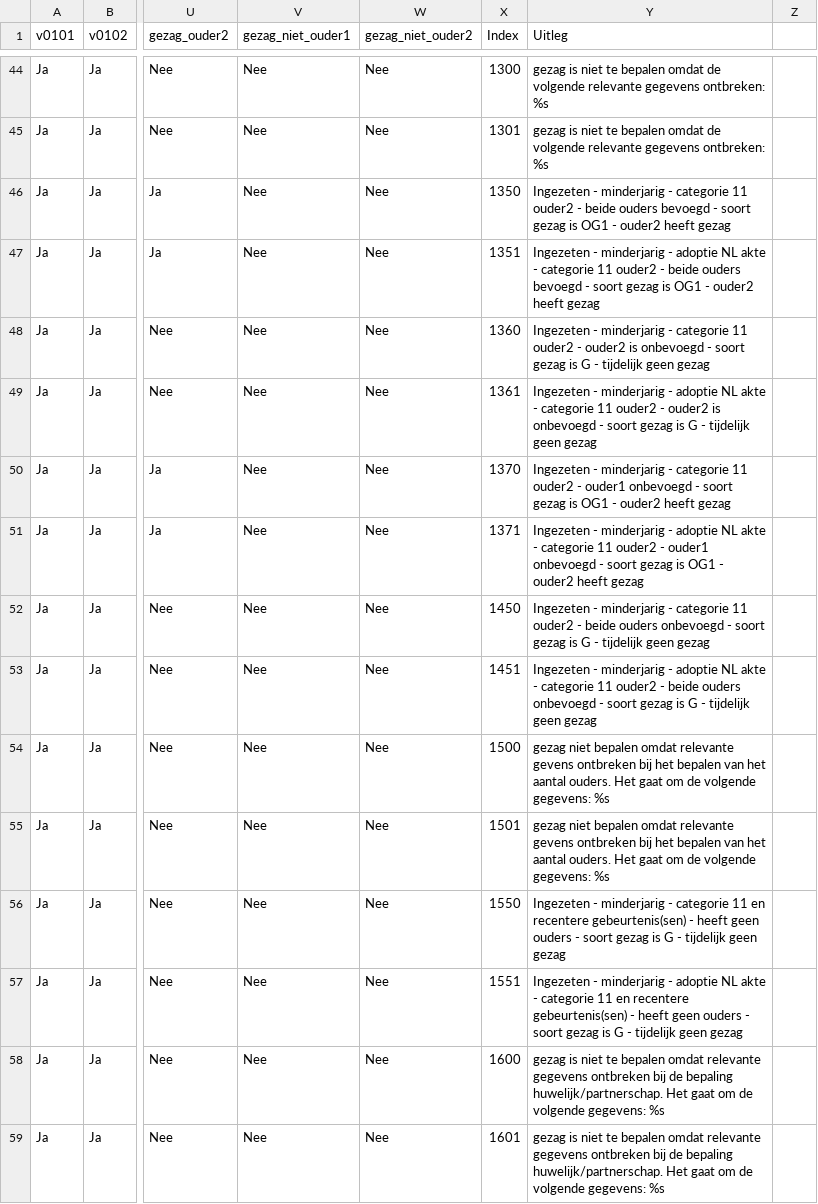
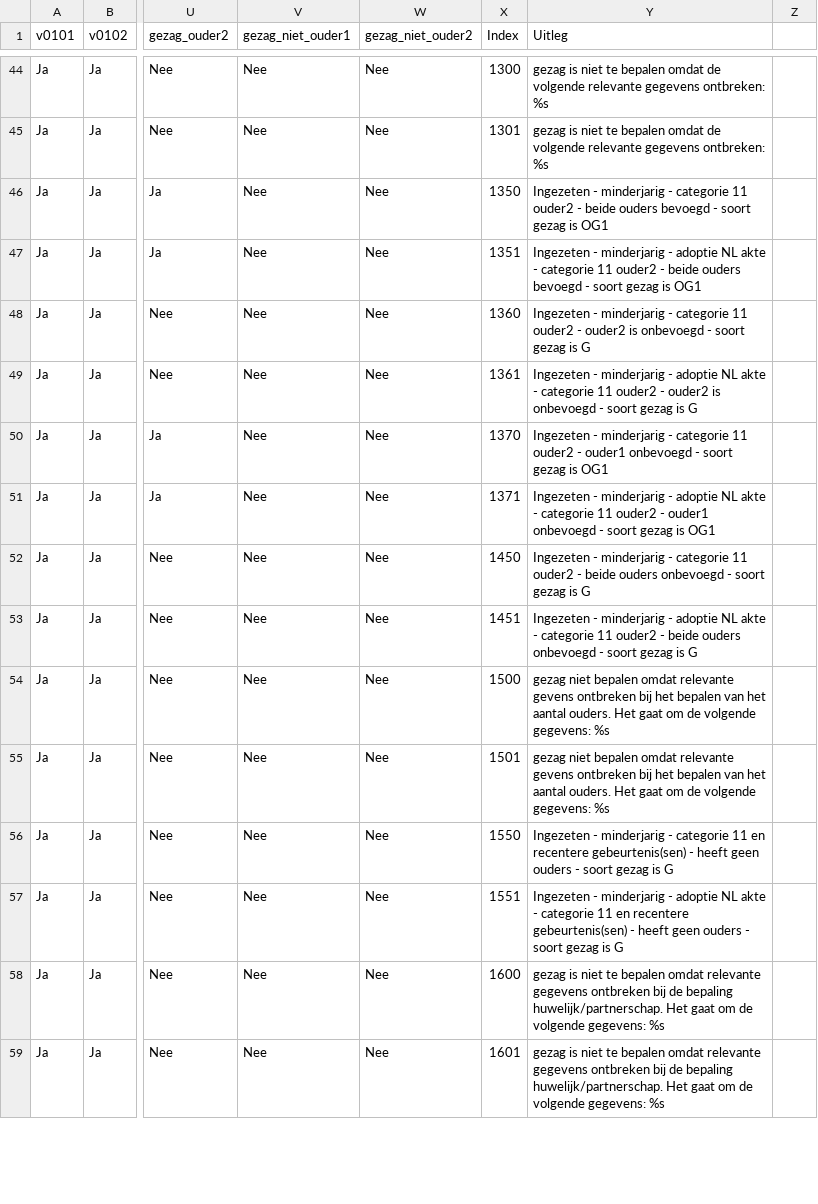
Before and after one commit to sayfjawad/brp-api-gezag, a CSV file: src/main/resources/AntwoordenModel_v2_2_3.csv, drawn as a sheet; only a part is shown, gaps mark what is left out; the diff covers the shown part only; the diff names each change by its address in the sheet, - before the commit and + after, or states it on an @@ line.

Commit message:
Update AntwoordenModel_v2_2_3.csv
- Toelichtingen verwijderd die niks toevoegen aan het type gezag, maar meer een omschrijving zijn van het type gezag. Voorbeeld: beide ouders gezag, tijdelijk geen gezag
- toelichtingen verwijderd die een tight coupling hebben met de registratie en niets toevoegen aan type gezag. Voorbeelden: ouder2 heeft gezag, ouder1 geen gezag, er is sprake van voogdij
- route 54 toelichting uit #32 aangepast
- tight coupling registratie verwijderd uit de toelichting. Voorbeeld: "de partner van ouder1 is voogd" wordt: "de partner van ouder is voogd".
- toelichtingen met verklarende informatie verbeterd.

```diff
--- a/src/main/resources/AntwoordenModel_v2_2_3.csv
+++ b/src/main/resources/AntwoordenModel_v2_2_3.csv
-Y46 (Uitleg): …is OG1 - ouder2 heeft gezag
+Y46 (Uitleg): …is OG1
-Y47 (Uitleg): …is OG1 - ouder2 heeft gezag
+Y47 (Uitleg): …is OG1
-Y48 (Uitleg): …is G - tijdelijk geen gezag
+Y48 (Uitleg): …is G
-Y49 (Uitleg): …is G - tijdelijk geen gezag
+Y49 (Uitleg): …is G
-Y50 (Uitleg): …is OG1 - ouder2 heeft gezag
+Y50 (Uitleg): …is OG1
-Y51 (Uitleg): …is OG1 - ouder2 heeft gezag
+Y51 (Uitleg): …is OG1
-Y52 (Uitleg): …is G - tijdelijk geen gezag
+Y52 (Uitleg): …is G
-Y53 (Uitleg): …is G - tijdelijk geen gezag
+Y53 (Uitleg): …is G
-Y56 (Uitleg): …is G - tijdelijk geen gezag
+Y56 (Uitleg): …is G
-Y57 (Uitleg): …is G - tijdelijk geen gezag
+Y57 (Uitleg): …is G
```
Also changed, not shown: 162 edited cells elsewhere in this file.
